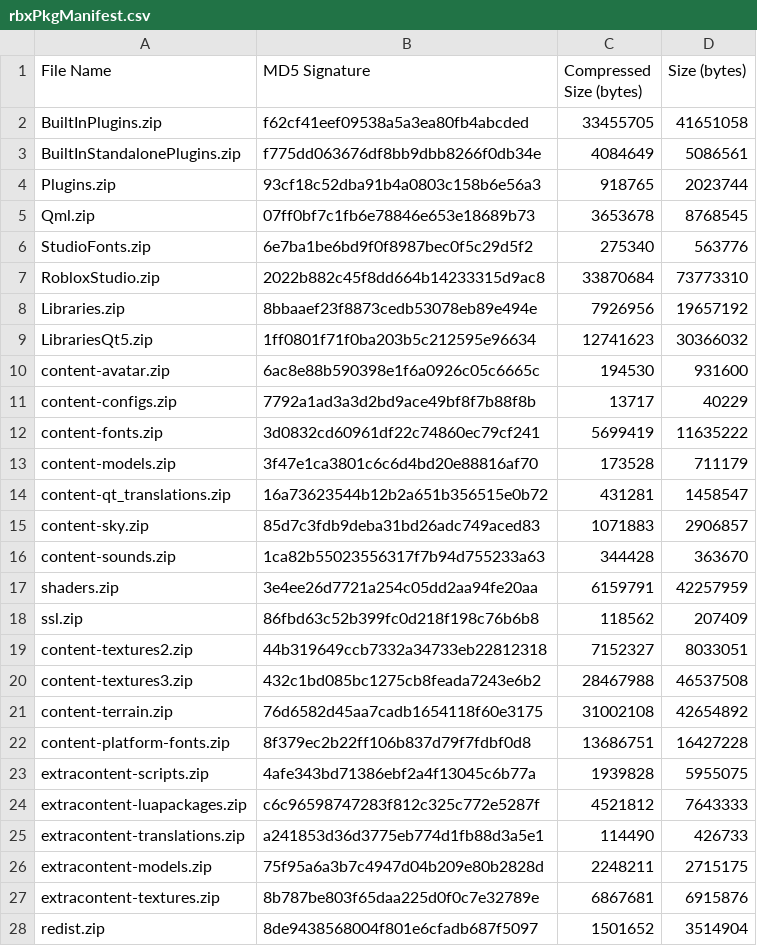
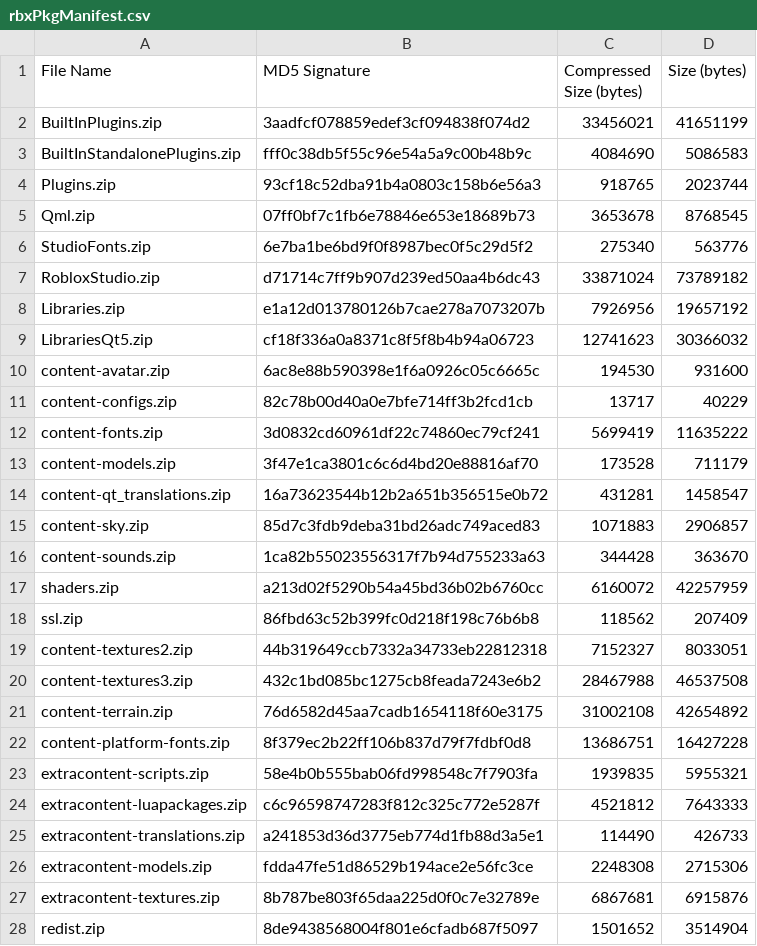
Before and after one commit to CloneTrooper1019/Roblox-Client-Watch, a CSV file: rbxPkgManifest.csv, drawn as a sheet.

```diff
--- a/rbxPkgManifest.csv
+++ b/rbxPkgManifest.csv
@@ -1,4 +1,4 @@
 File Name,MD5 Signature,Compressed Size (bytes),Size (bytes)
-BuiltInPlugins.zip,f62cf41eef09538a5a3ea80fb4abcded,33455705,41651058
-BuiltInStandalonePlugins.zip,f775dd063676df8bb9dbb8266f0db34e,4084649,5086561
+BuiltInPlugins.zip,3aadfcf078859edef3cf094838f074d2,33456021,41651199
+BuiltInStandalonePlugins.zip,fff0c38db5f55c96e54a5a9c00b48b9c,4084690,5086583
 Plugins.zip,93cf18c52dba91b4a0803c158b6e56a3,918765,2023744
@@ -6,7 +6,7 @@ Qml.zip,07ff0bf7c1fb6e78846e653e18689b73,3653678,8768545
 StudioFonts.zip,6e7ba1be6bd9f0f8987bec0f5c29d5f2,275340,563776
-RobloxStudio.zip,2022b882c45f8dd664b14233315d9ac8,33870684,73773310
-Libraries.zip,8bbaaef23f8873cedb53078eb89e494e,7926956,19657192
-LibrariesQt5.zip,1ff0801f71f0ba203b5c212595e96634,12741623,30366032
+RobloxStudio.zip,d71714c7ff9b907d239ed50aa4b6dc43,33871024,73789182
+Libraries.zip,e1a12d013780126b7cae278a7073207b,7926956,19657192
+LibrariesQt5.zip,cf18f336a0a8371c8f5f8b4b94a06723,12741623,30366032
 content-avatar.zip,6ac8e88b590398e1f6a0926c05c6665c,194530,931600
-content-configs.zip,7792a1ad3a3d2bd9ace49bf8f7b88f8b,13717,40229
+content-configs.zip,82c78b00d40a0e7bfe714ff3b2fcd1cb,13717,40229
 content-fonts.zip,3d0832cd60961df22c74860ec79cf241,5699419,11635222
@@ -16,3 +16,3 @@ content-sky.zip,85d7c3fdb9deba31bd26adc749aced83,1071883,2906857
 content-sounds.zip,1ca82b55023556317f7b94d755233a63,344428,363670
-shaders.zip,3e4ee26d7721a254c05dd2aa94fe20aa,6159791,42257959
+shaders.zip,a213d02f5290b54a45bd36b02b6760cc,6160072,42257959
 ssl.zip,86fbd63c52b399fc0d218f198c76b6b8,118562,207409
@@ -22,6 +22,6 @@ content-terrain.zip,76d6582d45aa7cadb1654118f60e3175,31002108,42654892
 content-platform-fonts.zip,8f379ec2b22ff106b837d79f7fdbf0d8,13686751,16427228
-extracontent-scripts.zip,4afe343bd71386ebf2a4f13045c6b77a,1939828,5955075
+extracontent-scripts.zip,58e4b0b555bab06fd998548c7f7903fa,1939835,5955321
 extracontent-luapackages.zip,c6c96598747283f812c325c772e5287f,4521812,7643333
 extracontent-translations.zip,a241853d36d3775eb774d1fb88d3a5e1,114490,426733
-extracontent-models.zip,75f95a6a3b7c4947d04b209e80b2828d,2248211,2715175
+extracontent-models.zip,fdda47fe51d86529b194ace2e56fc3ce,2248308,2715306
 extracontent-textures.zip,8b787be803f65daa225d0f0c7e32789e,6867681,6915876
```
Also changed, not shown: rbxManifest.csv, 10 other files.
